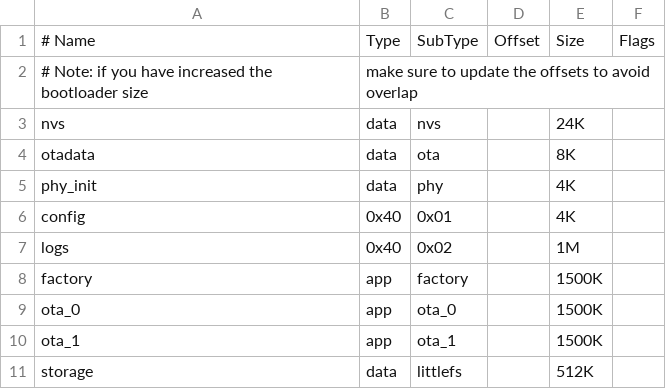
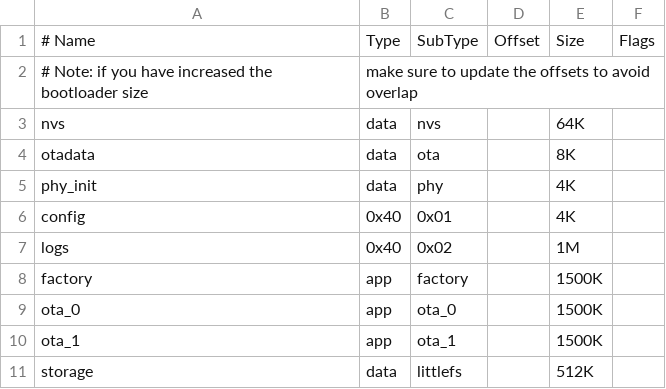
Before and after one commit to isakLevinson/mender-mcu-client, a CSV file: partitions.csv, drawn as a sheet.

Commit message:
increase NVS partition size

```diff
--- a/partitions.csv
+++ b/partitions.csv
@@ -2,3 +2,3 @@
 # Note: if you have increased the bootloader size, make sure to update the offsets to avoid overlap
-nvs,      data, nvs,     ,        24K,
+nvs,      data, nvs,     ,        64K,
 otadata,  data, ota,     ,        8K,
```
Also changed, not shown: 1 other file.
